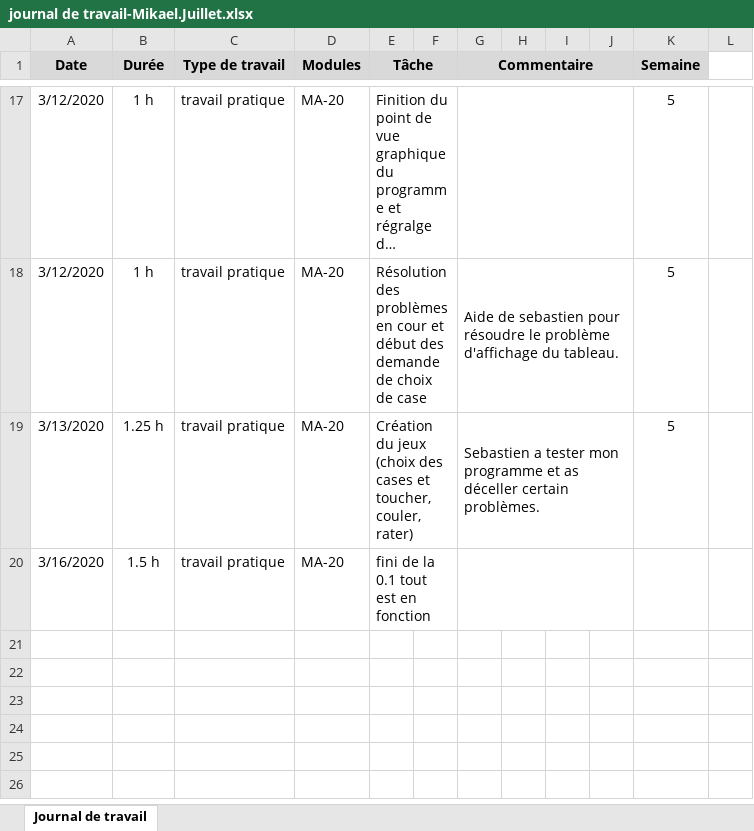
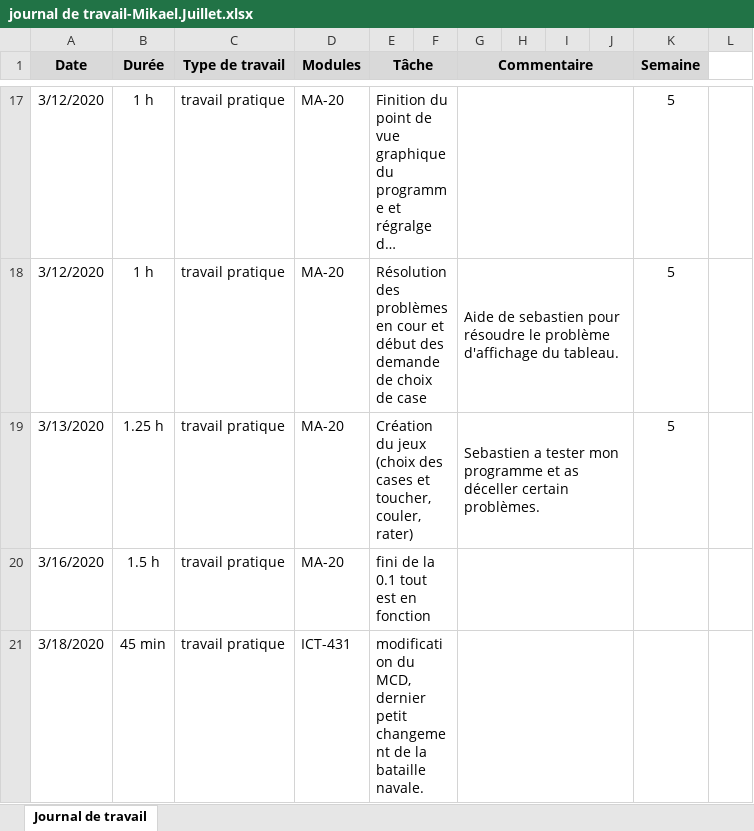
Before and after one commit to Juillet-Meline/Bataille-Navale, an Excel workbook: doc/journal de travail/journal de travail-Mikael.Juillet.xlsx, sheet Journal de travail, drawn as a sheet; only a part is shown, gaps mark what is left out; long unchanged cells end in …; values as stored, in another font and other column widths than the file's, no borders; the diff names each change by its address in the sheet, - before the commit and + after, or states it on an @@ line.

```diff
--- a/doc/journal de travail/journal de travail-Mikael.Juillet.xlsx (sheet Journal de travail)
+++ b/doc/journal de travail/journal de travail-Mikael.Juillet.xlsx (sheet Journal de travail)
+row 21: 3/18/2020 | 45 min | travail pratique | ICT-431 | modification du MCD, dernier petit changement de la bataille navale.
```
Also changed, not shown: 3 other files.
